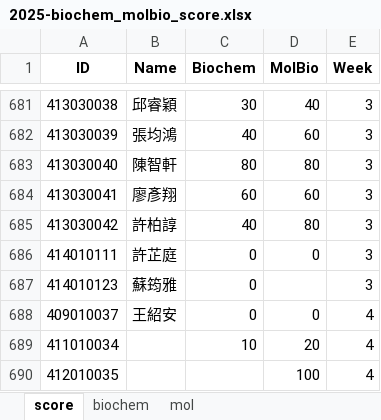
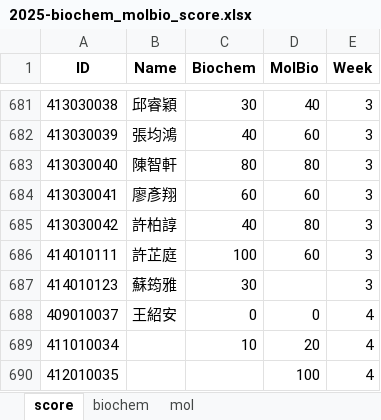
Before and after one commit to ylc24601/pa_mvp_bundle, an Excel workbook: 2025-biochem_molbio_score.xlsx, sheet score, drawn as a sheet; only a part is shown, gaps mark what is left out; values as stored, in another font and other column widths than the file's, no borders; the diff names each change by its address in the sheet, - before the commit and + after, or states it on an @@ line.

Commit message:
fix week3 score

```diff
--- a/2025-biochem_molbio_score.xlsx (sheet score)
+++ b/2025-biochem_molbio_score.xlsx (sheet score)
-C686 (Biochem): 0
+C686 (Biochem): 100
-D686 (MolBio): 0
+D686 (MolBio): 60
-C687 (Biochem): 0
+C687 (Biochem): 30
```
